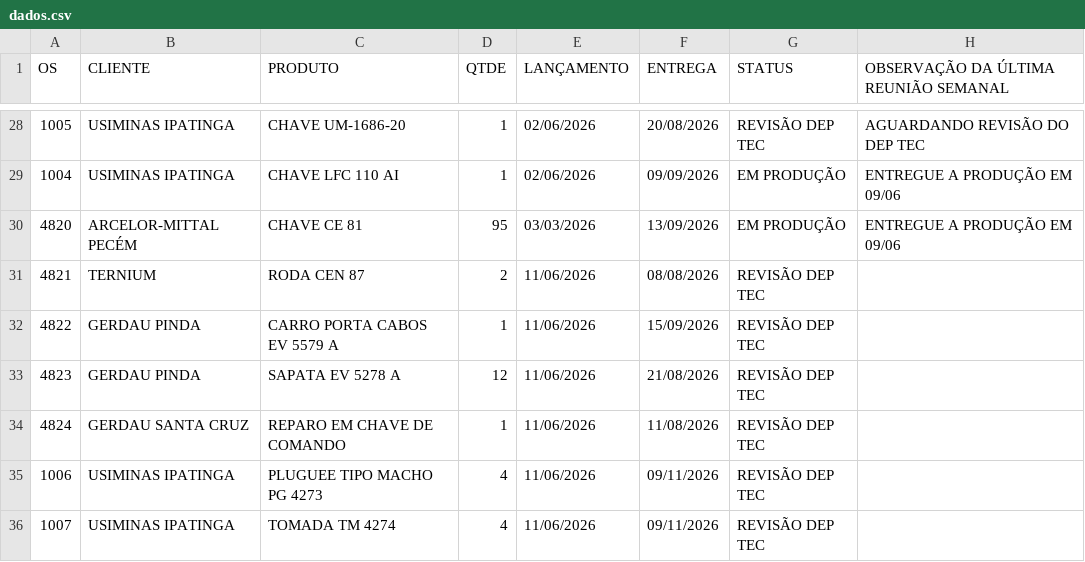
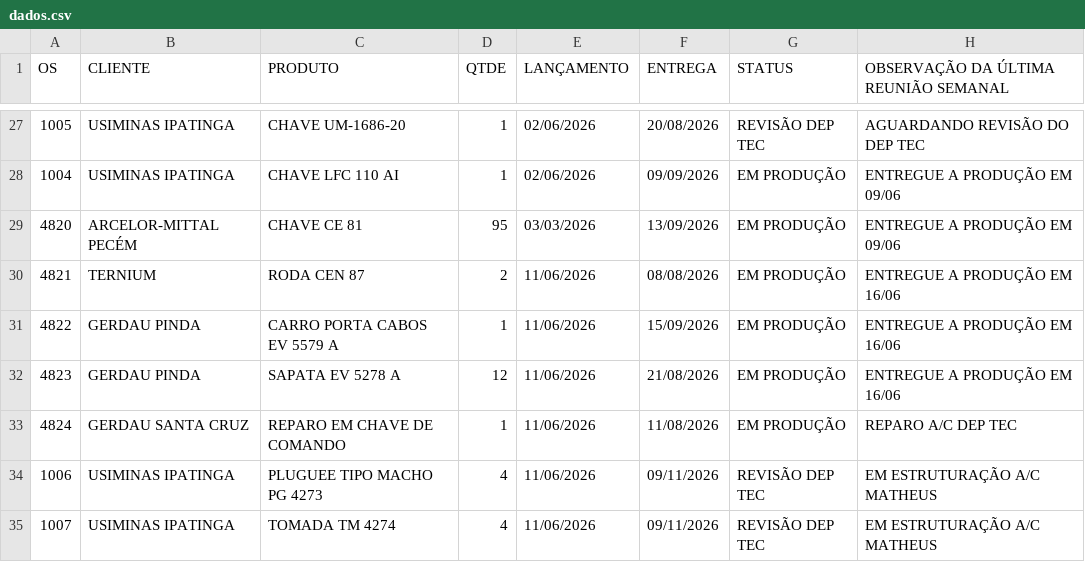
Before and after one commit to MatheusFuccio/controle-producao-v3, a CSV file: dados.csv, drawn as a sheet; only a part is shown, gaps mark what is left out; the diff covers the shown part only.

```diff
--- a/dados.csv
+++ b/dados.csv
@@ -30,7 +29,7 @@
 4820;ARCELOR-MITTAL PECÉM;CHAVE CE 81;95;03/03/2026;13/09/2026;EM PRODUÇÃO;ENTREGUE A PRODUÇÃO EM 09/06
-4821;TERNIUM;RODA CEN 87;2;11/06/2026;08/08/2026;REVISÃO DEP TEC;
-4822;GERDAU PINDA;CARRO PORTA CABOS EV 5579 A;1;11/06/2026;15/09/2026;REVISÃO DEP TEC;
-4823;GERDAU PINDA;SAPATA EV 5278 A;12;11/06/2026;21/08/2026;REVISÃO DEP TEC;
-4824;GERDAU SANTA CRUZ;REPARO EM CHAVE DE COMANDO ;1;11/06/2026;11/08/2026;REVISÃO DEP TEC;
-1006;USIMINAS IPATINGA;PLUGUEE TIPO MACHO PG 4273;4;11/06/2026;09/11/2026;REVISÃO DEP TEC;
-1007;USIMINAS IPATINGA;TOMADA TM 4274;4;11/06/2026;09/11/2026;REVISÃO DEP TEC;
+4821;TERNIUM;RODA CEN 87;2;11/06/2026;08/08/2026;EM PRODUÇÃO;ENTREGUE A PRODUÇÃO EM 16/06
+4822;GERDAU PINDA;CARRO PORTA CABOS EV 5579 A;1;11/06/2026;15/09/2026;EM PRODUÇÃO;ENTREGUE A PRODUÇÃO EM 16/06
+4823;GERDAU PINDA;SAPATA EV 5278 A;12;11/06/2026;21/08/2026;EM PRODUÇÃO;ENTREGUE A PRODUÇÃO EM 16/06
+4824;GERDAU SANTA CRUZ;REPARO EM CHAVE DE COMANDO ;1;11/06/2026;11/08/2026;EM PRODUÇÃO;REPARO A/C DEP TEC
+1006;USIMINAS IPATINGA;PLUGUEE TIPO MACHO PG 4273;4;11/06/2026;09/11/2026;REVISÃO DEP TEC;EM ESTRUTURAÇÃO A/C MATHEUS
+1007;USIMINAS IPATINGA;TOMADA TM 4274;4;11/06/2026;09/11/2026;REVISÃO DEP TEC;EM ESTRUTURAÇÃO A/C MATHEUS
```
Also changed, not shown: 1 removed row and 19 edited cells elsewhere in this file.
